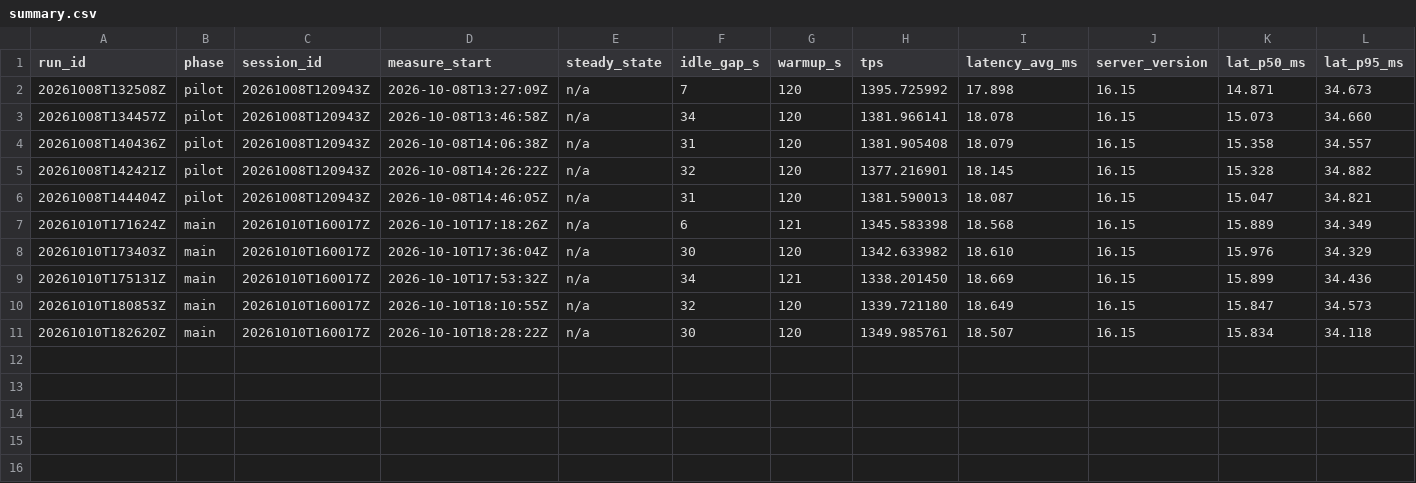
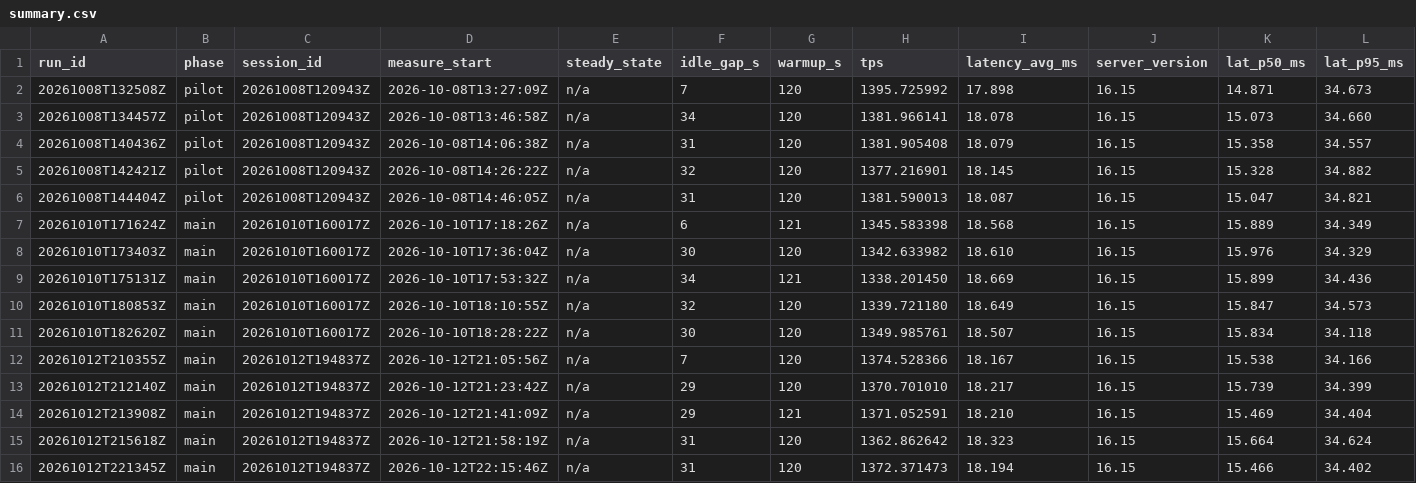
Before and after one commit to Dinozar1/azure-postgres-iaas-paas-benchmark, a CSV file: results/paas-general-purpose/summary.csv, drawn as a sheet; only a part is shown; rows hold the shown columns only; the diff names each change by its address in the sheet, - before the commit and + after, or states it on an @@ line.

```diff
--- a/results/paas-general-purpose/summary.csv
+++ b/results/paas-general-purpose/summary.csv
+row 12: 20261012T210355Z | main | 20261012T194837Z | 2026-10-12T21:05:56Z | n/a | 7 | 120 | 1374.528366 | 18.167 | 16.15 | 15.538 | 34.166
+row 13: 20261012T212140Z | main | 20261012T194837Z | 2026-10-12T21:23:42Z | n/a | 29 | 120 | 1370.701010 | 18.217 | 16.15 | 15.739 | 34.399
+row 14: 20261012T213908Z | main | 20261012T194837Z | 2026-10-12T21:41:09Z | n/a | 29 | 121 | 1371.052591 | 18.210 | 16.15 | 15.469 | 34.404
+row 15: 20261012T215618Z | main | 20261012T194837Z | 2026-10-12T21:58:19Z | n/a | 31 | 120 | 1362.862642 | 18.323 | 16.15 | 15.664 | 34.624
+row 16: 20261012T221345Z | main | 20261012T194837Z | 2026-10-12T22:15:46Z | n/a | 31 | 120 | 1372.371473 | 18.194 | 16.15 | 15.466 | 34.402
```
Also changed, not shown: campaign/sessions.csv, results/iaas-premium-ssd-readcache/summary.csv, 3 other files.
